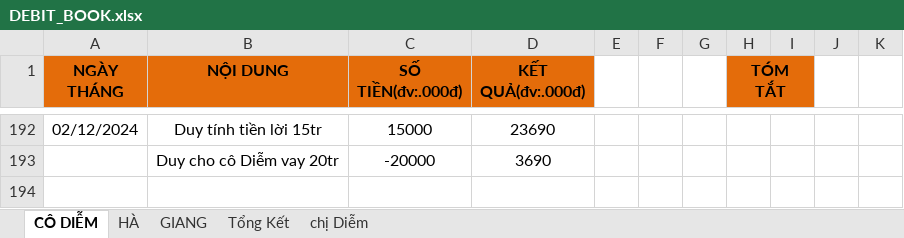
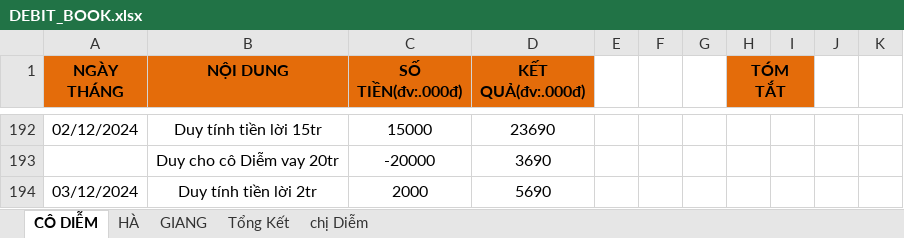
Before and after one commit to duytruongcong/DUY-CLOUD, an Excel workbook: DEBIT_BOOK.xlsx, sheet CÔ DIỄM, drawn as a sheet; only a part is shown, gaps mark what is left out; values as stored, in another font and other column widths than the file's, no borders; the diff names each change by its address in the sheet, - before the commit and + after, or states it on an @@ line.

```diff
--- a/DEBIT_BOOK.xlsx (sheet CÔ DIỄM)
+++ b/DEBIT_BOOK.xlsx (sheet CÔ DIỄM)
+row 194: 03/12/2024 | Duy tính tiền lời 2tr | 2000 | 5690
```
Also changed, not shown: sheet HÀ.
